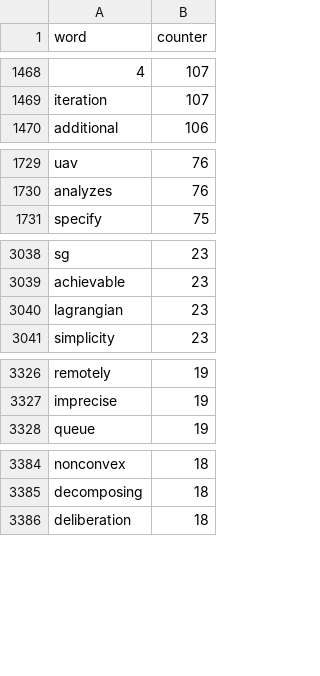
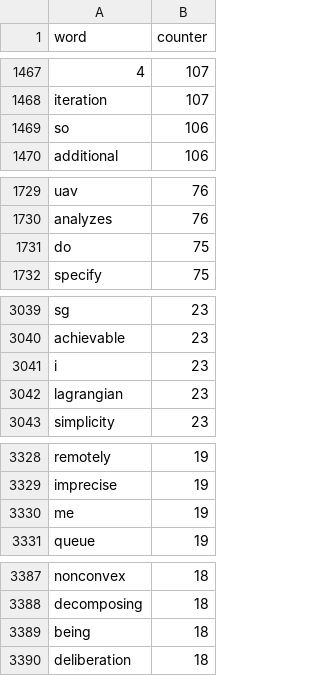
Before and after one commit to ritamf/SEC-Portfolio, a CSV file: datasets/multi agent systems_lemFreqAbs.csv, drawn as a sheet; only a part is shown, gaps mark what is left out; the diff covers the shown part only; the diff names each change by its address in the sheet, - before the commit and + after, or states it on an @@ line.

```diff
--- a/datasets/multi agent systems_lemFreqAbs.csv
+++ b/datasets/multi agent systems_lemFreqAbs.csv
+row 1469: so | 106
+row 1731: do | 75
+row 3041: i | 23
+row 3330: me | 19
+row 3389: being | 18
```
Also changed, not shown: 21 added rows, 3 removed rows and 1 edited cell elsewhere in this file, 15 other files.
